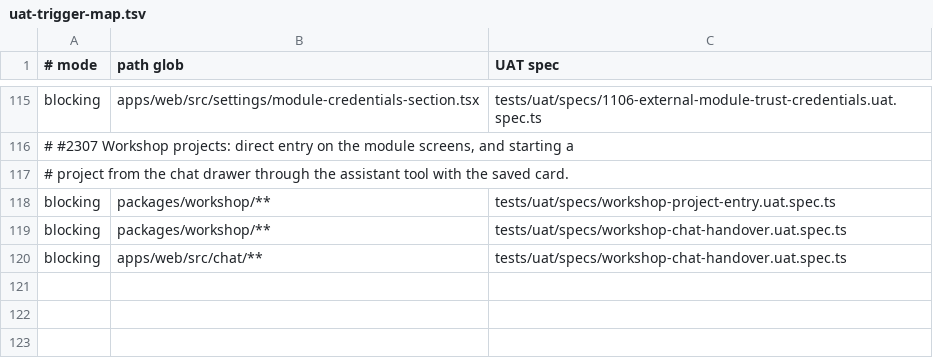
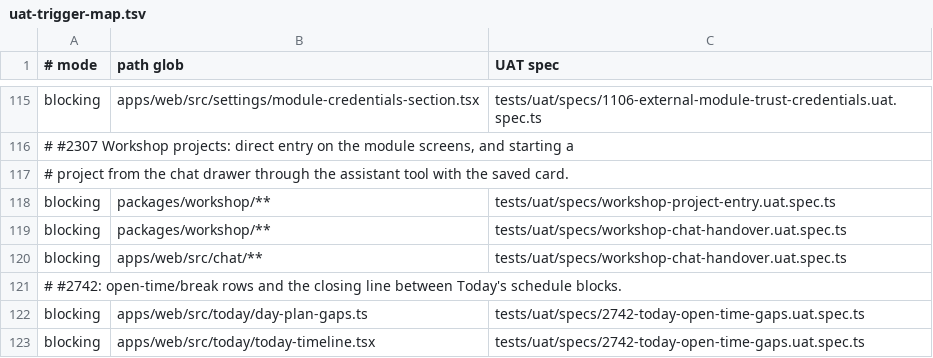
Before and after one commit to motioneso/moss, a TSV file: .claude/skills/coordinate/uat-trigger-map.tsv, drawn as a sheet; only a part is shown, gaps mark what is left out.

```diff
--- a/.claude/skills/coordinate/uat-trigger-map.tsv
+++ b/.claude/skills/coordinate/uat-trigger-map.tsv
@@ -120 +120,4 @@ blocking	packages/workshop/**	tests/uat/specs/workshop-chat-handover.uat.spec.ts
 blocking	apps/web/src/chat/**	tests/uat/specs/workshop-chat-handover.uat.spec.ts
+# #2742: open-time/break rows and the closing line between Today's schedule blocks.
+blocking	apps/web/src/today/day-plan-gaps.ts	tests/uat/specs/2742-today-open-time-gaps.uat.spec.ts
+blocking	apps/web/src/today/today-timeline.tsx	tests/uat/specs/2742-today-open-time-gaps.uat.spec.ts
```
Also changed, not shown: 1 other file.
